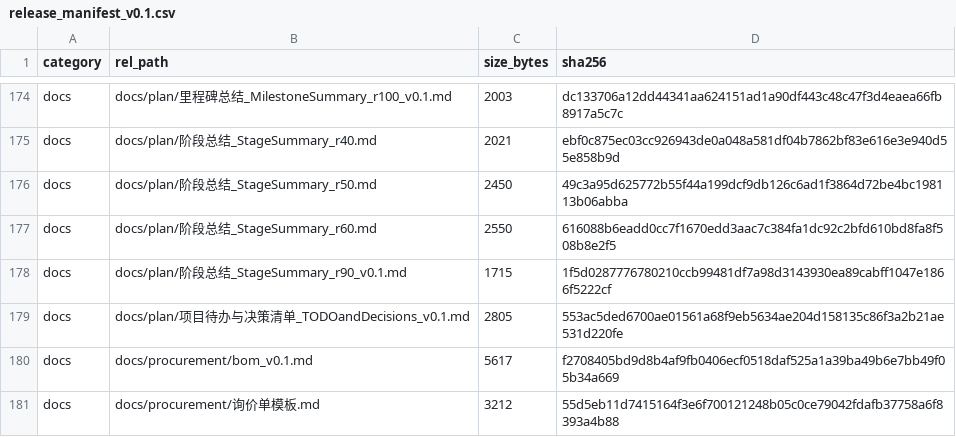
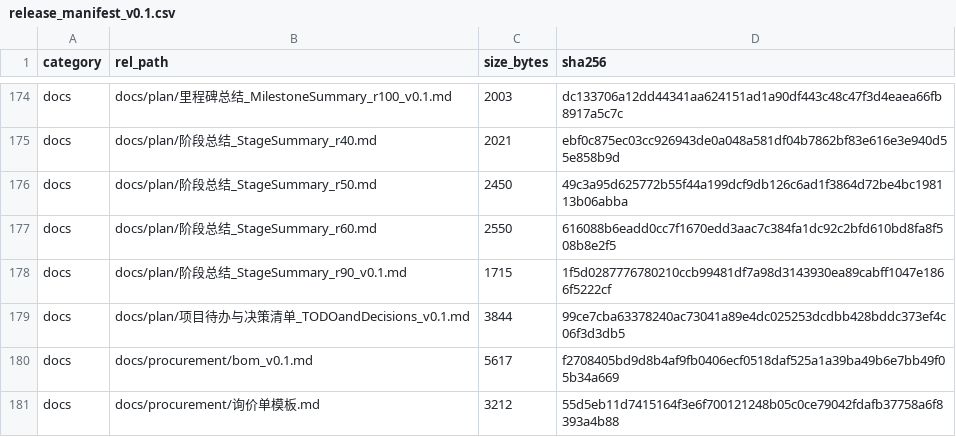
Before and after one commit to YWC886/new-folder, a CSV file: data/processed/release_manifest_v0.1.csv, drawn as a sheet; only a part is shown, gaps mark what is left out.

```diff
--- a/data/processed/release_manifest_v0.1.csv
+++ b/data/processed/release_manifest_v0.1.csv
@@ -178,3 +178,3 @@ docs,docs/plan/阶段总结_StageSummary_r60.md,2550,616088b6eadd0cc7f1670edd3aa
 docs,docs/plan/阶段总结_StageSummary_r90_v0.1.md,1715,1f5d0287776780210ccb99481df7a98d3143930ea89cabff1047e1866f5222cf
-docs,docs/plan/项目待办与决策清单_TODOandDecisions_v0.1.md,2805,553ac5ded6700ae01561a68f9eb5634ae204d158135c86f3a2b21ae531d220fe
+docs,docs/plan/项目待办与决策清单_TODOandDecisions_v0.1.md,3844,99ce7cba63378240ac73041a89e4dc025253dcdbb428bddc373ef4c06f3d3db5
 docs,docs/procurement/bom_v0.1.md,5617,f2708405bd9d8b4af9fb0406ecf0518daf525a1a39ba49b6e7bb49f05b34a669
```
Also changed, not shown: 1 other file.
